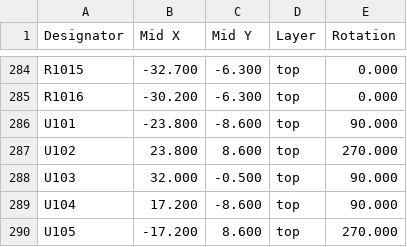
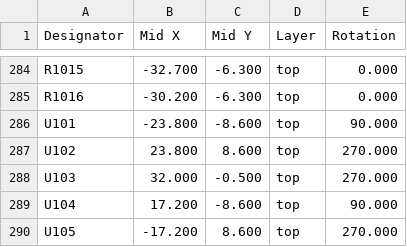
Before and after one commit to makerspacelt/WormControl-Input32-InputBoard, a CSV file: gen/single/_pos.csv, drawn as a sheet; only a part is shown, gaps mark what is left out.

```diff
--- a/gen/single/_pos.csv
+++ b/gen/single/_pos.csv
@@ -287,3 +287,3 @@ Designator,Mid X,Mid Y,Layer,Rotation
 "U102",23.800,8.600,top,270.000
-"U103",32.000,-0.500,top,90.000
+"U103",32.000,-0.500,top,270.000
 "U104",17.200,-8.600,top,90.000
```
Also changed, not shown: gen/bom.csv, gen/bom_lcsc.csv, 25 other files.
